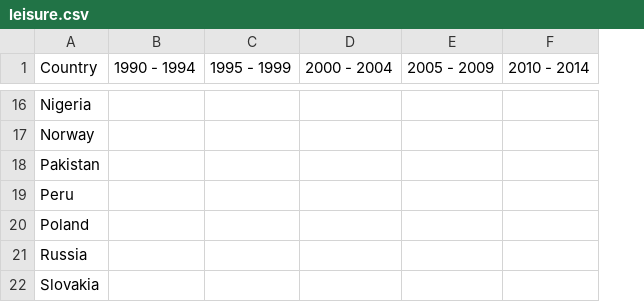
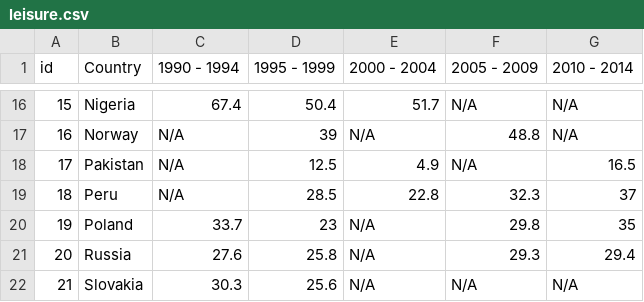
Before and after one commit to emmipar/info-viz-project2, a CSV file: data/leisure.csv, drawn as a sheet; only a part is shown, gaps mark what is left out; addresses are those after the commit; the diff covers the shown part only; the diff names each change by its address in the sheet, - before the commit and + after, or states it on an @@ line.

```diff
--- a/data/leisure.csv
+++ b/data/leisure.csv
+column A (id), rows 16-22: 15 | 16 | 17 | 18 | 19 | 20 | 21
-C16 (1990 - 1994): (empty)
+C16 (1990 - 1994): 67.4
-D16 (1995 - 1999): (empty)
+D16 (1995 - 1999): 50.4
-E16 (2000 - 2004): (empty)
+E16 (2000 - 2004): 51.7
-F16 (2005 - 2009): (empty)
+F16 (2005 - 2009): N/A
-G16:G17 (2010 - 2014): (empty)
+G16:G17 (2010 - 2014): N/A
-C17:C19 (1990 - 1994): (empty)
+C17:C19 (1990 - 1994): N/A
-D17 (1995 - 1999): (empty)
+D17 (1995 - 1999): 39
-E17 (2000 - 2004): (empty)
+E17 (2000 - 2004): N/A
-F17 (2005 - 2009): (empty)
+F17 (2005 - 2009): 48.8
-D18 (1995 - 1999): (empty)
+D18 (1995 - 1999): 12.5
-E18 (2000 - 2004): (empty)
+E18 (2000 - 2004): 4.9
-F18 (2005 - 2009): (empty)
+F18 (2005 - 2009): N/A
-G18 (2010 - 2014): (empty)
+G18 (2010 - 2014): 16.5
-D19 (1995 - 1999): (empty)
+D19 (1995 - 1999): 28.5
-E19 (2000 - 2004): (empty)
+E19 (2000 - 2004): 22.8
-F19 (2005 - 2009): (empty)
+F19 (2005 - 2009): 32.3
-G19 (2010 - 2014): (empty)
+G19 (2010 - 2014): 37
-C20 (1990 - 1994): (empty)
+C20 (1990 - 1994): 33.7
-D20 (1995 - 1999): (empty)
+D20 (1995 - 1999): 23
-E20:E22 (2000 - 2004): (empty)
+E20:E22 (2000 - 2004): N/A
-F20 (2005 - 2009): (empty)
+F20 (2005 - 2009): 29.8
-G20 (2010 - 2014): (empty)
+G20 (2010 - 2014): 35
-C21 (1990 - 1994): (empty)
+C21 (1990 - 1994): 27.6
-D21 (1995 - 1999): (empty)
+D21 (1995 - 1999): 25.8
-F21 (2005 - 2009): (empty)
+F21 (2005 - 2009): 29.3
-G21 (2010 - 2014): (empty)
+G21 (2010 - 2014): 29.4
-C22 (1990 - 1994): (empty)
+C22 (1990 - 1994): 30.3
-D22 (1995 - 1999): (empty)
+D22 (1995 - 1999): 25.6
-F22 (2005 - 2009): (empty)
+F22 (2005 - 2009): N/A
-G22 (2010 - 2014): (empty)
+G22 (2010 - 2014): N/A
```
Also changed, not shown: 1 added row, 1 removed row and 110 edited cells elsewhere in this file, data/family.csv, data/friends.csv, 16 other files.
